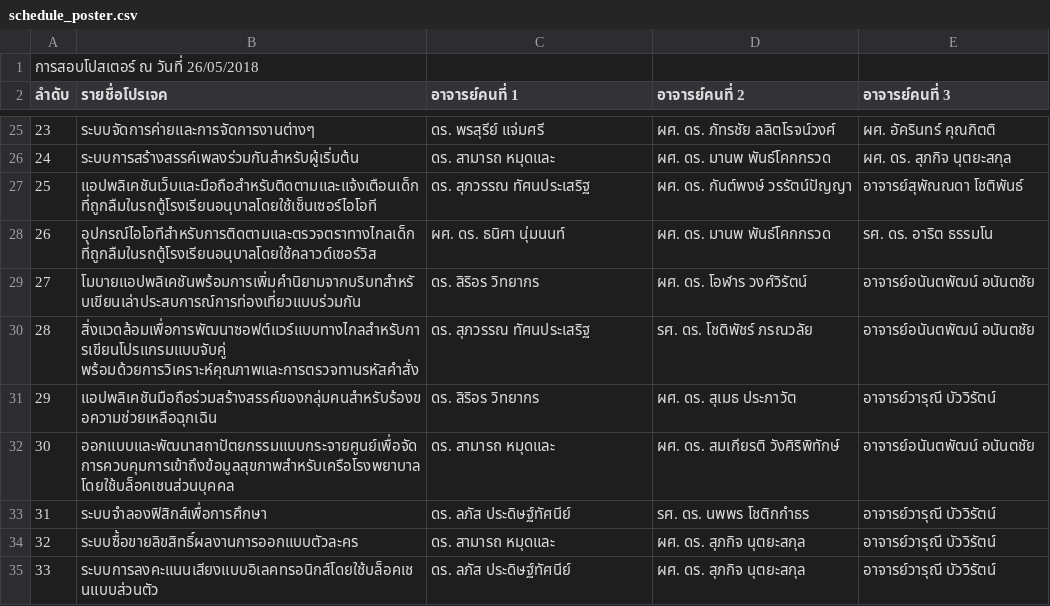
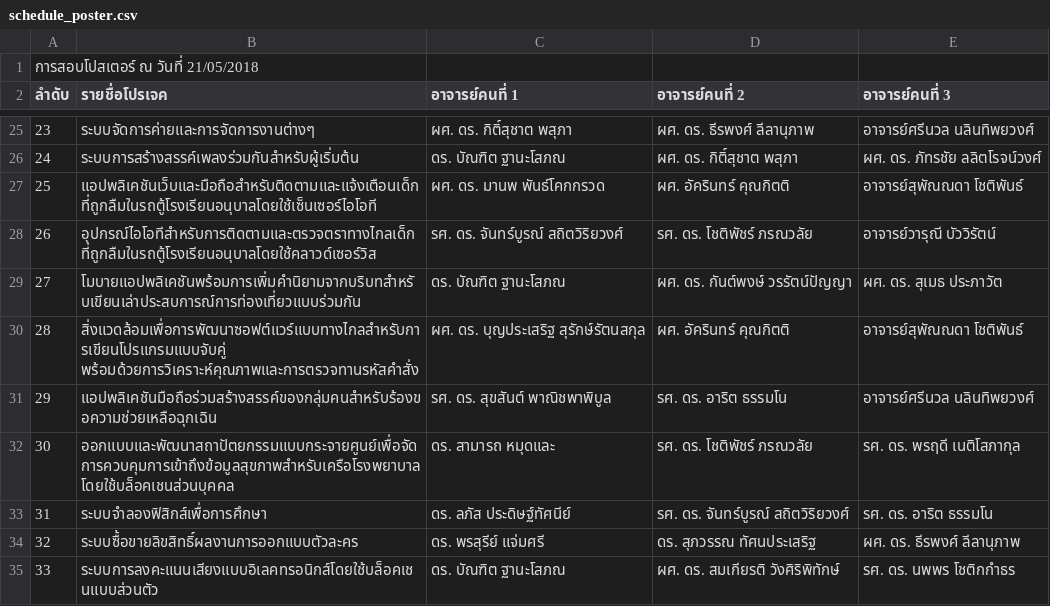
Before and after one commit to jirateep-dev/Project_exam_management_system, a CSV file: schedule_poster.csv, drawn as a sheet; only a part is shown, gaps mark what is left out; the diff covers the shown part only.

```diff
--- a/schedule_poster.csv
+++ b/schedule_poster.csv
@@ -1,2 +1,2 @@
-การสอบโปสเตอร์ ณ วันที่ 26/05/2018
+การสอบโปสเตอร์ ณ วันที่ 21/05/2018
 ลำดับ,รายชื่อโปรเจค,อาจารย์คนที่ 1,อาจารย์คนที่ 2,อาจารย์คนที่ 3
@@ -25,11 +25,11 @@
-23,ระบบจัดการค่ายและการจัดการงานต่างๆ,ดร. พรสุรีย์ แจ่มศรี,ผศ. ดร. ภัทรชัย ลลิตโรจน์วงศ์,ผศ. อัครินทร์ คุณกิตติ
-24,ระบบการสร้างสรรค์เพลงร่วมกันสำหรับผู้เริ่มต้น,ดร. สามารถ หมุดและ,ผศ. ดร. มานพ พันธ์โคกกรวด,ผศ. ดร. สุภกิจ นุตยะสกุล
-25,แอปพลิเคชันเว็บและมือถือสำหรับติดตามและแจ้งเตือนเด็กที่ถูกลืมในรถตู้โรงเรียนอนุบาลโดยใช้เซ็นเซอร์ไอโอที,ดร. สุภวรรณ ทัศนประเสริฐ,ผศ. ดร. กันต์พงษ์ วรรัตน์ปัญญา,อาจารย์สุพัณณดา โชติพันธ์
-26,อุปกรณ์ไอโอทีสำหรับการติดตามและตรวจตราทางไกลเด็กที่ถูกลืมในรถตู้โรงเรียนอนุบาลโดยใช้คลาวด์เซอร์วิส,ผศ. ดร. ธนิศา นุ่มนนท์,ผศ. ดร. มานพ พันธ์โคกกรวด,รศ. ดร. อาริต ธรรมโน
-27,โมบายแอปพลิเคชันพร้อมการเพิ่มคำนิยามจากบริบทสำหรับเขียนเล่าประสบการณ์การท่องเที่ยวแบบร่วมกัน,ดร. สิริอร วิทยากร,ผศ. ดร. โอฬาร วงศ์วิรัตน์,อาจารย์อนันตพัฒน์ อนันตชัย
-28,สิ่งแวดล้อมเพื่อการพัฒนาซอฟต์แวร์แบบทางไกลสำหรับการเขียนโปรแกรมแบบจับคู่ พร้อมด้วยการวิเคราะห์คุณภาพและการตรวจทานรหัสคำสั่ง,ดร. สุภวรรณ ทัศนประเสริฐ,รศ. ดร. โชติพัชร์ ภรณวลัย,อาจารย์อนันตพัฒน์ อนันตชัย
-29,แอปพลิเคชันมือถือร่วมสร้างสรรค์ของกลุ่มคนสำหรับร้องขอความช่วยเหลือฉุกเฉิน,ดร. สิริอร วิทยากร,ผศ. ดร. สุเมธ ประภาวัต,อาจารย์วารุณี บัววิรัตน์
-30,ออกแบบและพัฒนาสถาปัตยกรรมแบบกระจายศูนย์เพื่อจัดการควบคุมการเข้าถึงข้อมูลสุขภาพสำหรับเครือโรงพยาบาลโดยใช้บล็อคเชนส่วนบุคคล,ดร. สามารถ หมุดและ,ผศ. ดร. สมเกียรติ วังศิริพิทักษ์,อาจารย์อนันตพัฒน์ อนันตชัย
-31,ระบบจำลองฟิสิกส์เพื่อการศึกษา,ดร. ลภัส ประดิษฐ์ทัศนีย์,รศ. ดร. นพพร โชติกกำธร,อาจารย์วารุณี บัววิรัตน์
-32,ระบบซื้อขายลิขสิทธิ์ผลงานการออกแบบตัวละคร,ดร. สามารถ หมุดและ,ผศ. ดร. สุภกิจ นุตยะสกุล,อาจารย์วารุณี บัววิรัตน์
-33,ระบบการลงคะแนนเสียงแบบอิเลคทรอนิกส์โดยใช้บล็อคเชนแบบส่วนตัว,ดร. ลภัส ประดิษฐ์ทัศนีย์,ผศ. ดร. สุภกิจ นุตยะสกุล,อาจารย์วารุณี บัววิรัตน์
+23,ระบบจัดการค่ายและการจัดการงานต่างๆ,ผศ. ดร. กิติ์สุชาต พสุภา,ผศ. ดร. ธีรพงศ์ ลีลานุภาพ,อาจารย์ศรีนวล นลินทิพยวงศ์
+24,ระบบการสร้างสรรค์เพลงร่วมกันสำหรับผู้เริ่มต้น,ดร. บัณฑิต ฐานะโสภณ,ผศ. ดร. กิติ์สุชาต พสุภา,ผศ. ดร. ภัทรชัย ลลิตโรจน์วงศ์
+25,แอปพลิเคชันเว็บและมือถือสำหรับติดตามและแจ้งเตือนเด็กที่ถูกลืมในรถตู้โรงเรียนอนุบาลโดยใช้เซ็นเซอร์ไอโอที,ผศ. ดร. มานพ พันธ์โคกกรวด,ผศ. อัครินทร์ คุณกิตติ,อาจารย์สุพัณณดา โชติพันธ์
+26,อุปกรณ์ไอโอทีสำหรับการติดตามและตรวจตราทางไกลเด็กที่ถูกลืมในรถตู้โรงเรียนอนุบาลโดยใช้คลาวด์เซอร์วิส,รศ. ดร. จันทร์บูรณ์ สถิตวิริยวงศ์,รศ. ดร. โชติพัชร์ ภรณวลัย,อาจารย์วารุณี บัววิรัตน์
+27,โมบายแอปพลิเคชันพร้อมการเพิ่มคำนิยามจากบริบทสำหรับเขียนเล่าประสบการณ์การท่องเที่ยวแบบร่วมกัน,ดร. บัณฑิต ฐานะโสภณ,ผศ. ดร. กันต์พงษ์ วรรัตน์ปัญญา,ผศ. ดร. สุเมธ ประภาวัต
+28,สิ่งแวดล้อมเพื่อการพัฒนาซอฟต์แวร์แบบทางไกลสำหรับการเขียนโปรแกรมแบบจับคู่ พร้อมด้วยการวิเคราะห์คุณภาพและการตรวจทานรหัสคำสั่ง,ผศ. ดร. บุญประเสริฐ สุรักษ์รัตนสกุล,ผศ. อัครินทร์ คุณกิตติ,อาจารย์สุพัณณดา โชติพันธ์
+29,แอปพลิเคชันมือถือร่วมสร้างสรรค์ของกลุ่มคนสำหรับร้องขอความช่วยเหลือฉุกเฉิน,รศ. ดร. สุขสันต์ พาณิชพาพิบูล,รศ. ดร. อาริต ธรรมโน,อาจารย์ศรีนวล นลินทิพยวงศ์
+30,ออกแบบและพัฒนาสถาปัตยกรรมแบบกระจายศูนย์เพื่อจัดการควบคุมการเข้าถึงข้อมูลสุขภาพสำหรับเครือโรงพยาบาลโดยใช้บล็อคเชนส่วนบุคคล,ดร. สามารถ หมุดและ,รศ. ดร. โชติพัชร์ ภรณวลัย,รศ. ดร. พรฤดี เนติโสภากุล
+31,ระบบจำลองฟิสิกส์เพื่อการศึกษา,ดร. ลภัส ประดิษฐ์ทัศนีย์,รศ. ดร. จันทร์บูรณ์ สถิตวิริยวงศ์,รศ. ดร. อาริต ธรรมโน
+32,ระบบซื้อขายลิขสิทธิ์ผลงานการออกแบบตัวละคร,ดร. พรสุรีย์ แจ่มศรี,ดร. สุภวรรณ ทัศนประเสริฐ,ผศ. ดร. ธีรพงศ์ ลีลานุภาพ
+33,ระบบการลงคะแนนเสียงแบบอิเลคทรอนิกส์โดยใช้บล็อคเชนแบบส่วนตัว,ดร. บัณฑิต ฐานะโสภณ,ผศ. ดร. สมเกียรติ วังศิริพิทักษ์,รศ. ดร. นพพร โชติกกำธร
```
Also changed, not shown: 127 edited cells elsewhere in this file, 1 other file.
